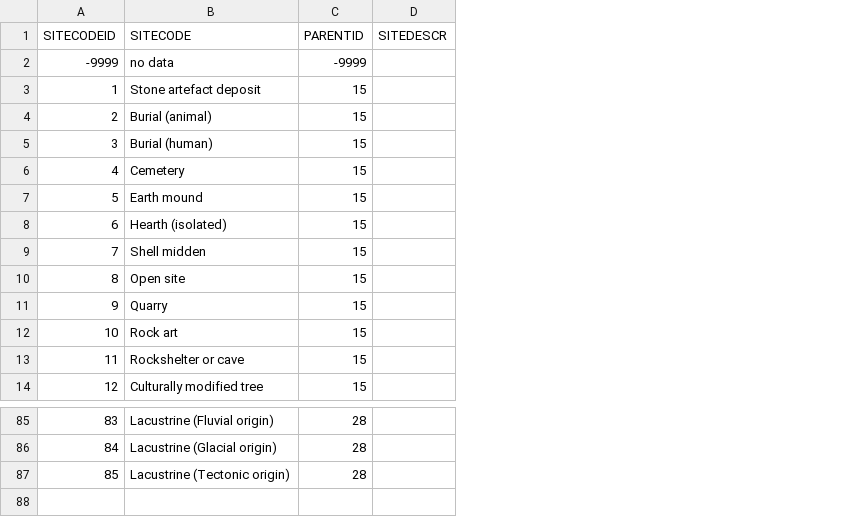
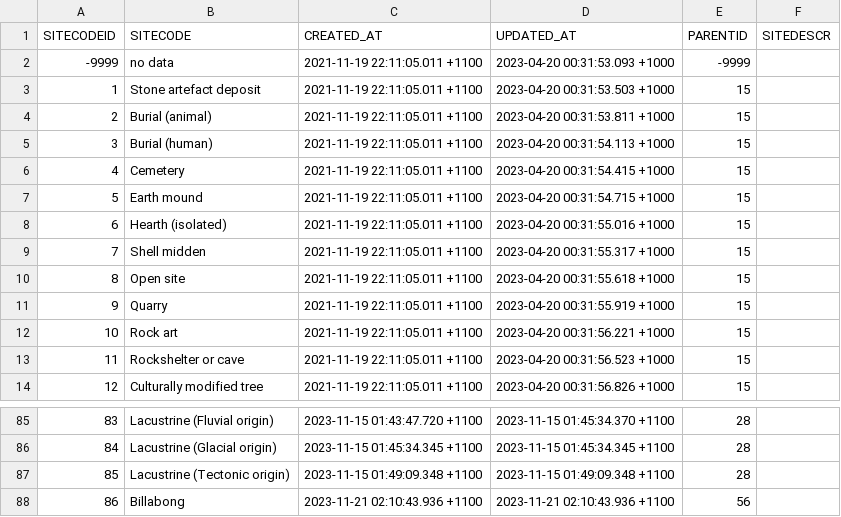
Before and after one commit to octopus-db/documentation, a CSV file: docs/source/csv_tables/global_SiteCode_FIELDS.csv, drawn as a sheet; only a part is shown, gaps mark what is left out; the diff names each change by its address in the sheet, - before the commit and + after, or states it on an @@ line.

Commit message:
dvse table updates

```diff
--- a/docs/source/csv_tables/global_SiteCode_FIELDS.csv
+++ b/docs/source/csv_tables/global_SiteCode_FIELDS.csv
+column C (CREATED_AT), rows 2-14: all 2021-11-19 22:11:05.011 +1100; rows 85-87: 2023-11-15 01:43:47.720 +1100 | 2023-11-15 01:45:34.345 +1100 | 2023-11-15 01:49:09.348 +1100
+column D (UPDATED_AT), rows 2-14: 2023-04-20 00:31:53.093 +1000 | 2023-04-20 00:31:53.503 +1000 | 2023-04-20 00:31:53.811 +1000 | 2023-04-20 00:31:54.113 +1000 | 2023-04-20 00:31:54.415 +1000 | 2023-04-20 00:31:54.715 +1000 | 2023-04-20 00:31:55.016 +1000 | 2023-04-20 00:31:55.317 +1000 | 2023-04-20 00:31:55.618 +1000 | 2023-04-20 00:31:55.919 +1000 | 2023-04-20 00:31:56.221 +1000 | 2023-04-20 00:31:56.523 +1000 | 2023-04-20 00:31:56.826 +1000; rows 85-87: 2023-11-15 01:45:34.370 +1100 | 2023-11-15 01:45:34.345 +1100 | 2023-11-15 01:49:09.348 +1100
+row 88: 86 | Billabong | 2023-11-21 02:10:43.936 +1100 | 2023-11-21 02:10:43.936 +1100 | 56
```
Also changed, not shown: docs/source/storage/_global_SiteCode__202311211335.csv, 5 other files.
